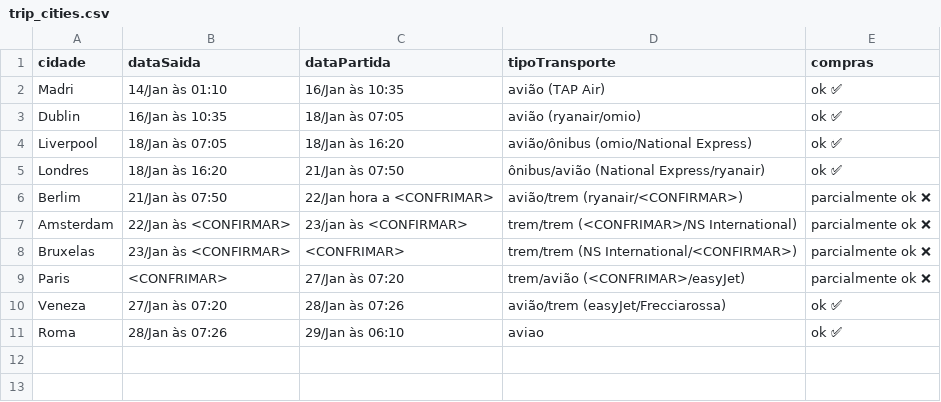
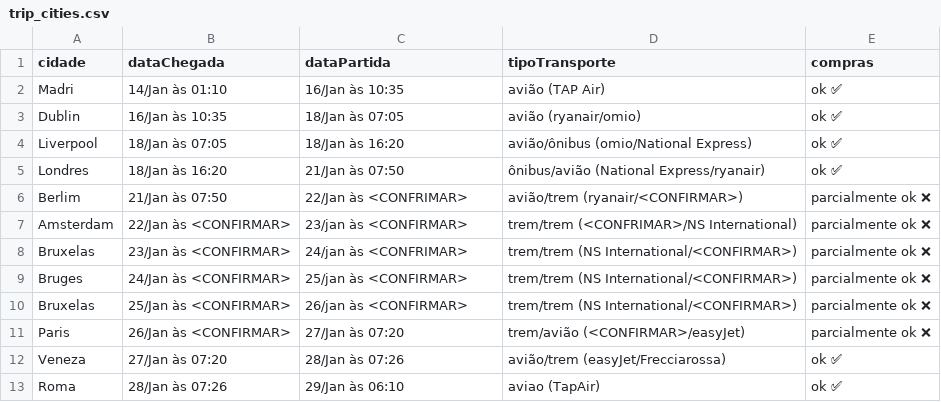
Before and after one commit to dodopontocom/odroid-contas, a CSV file: texts/trip_cities.csv, drawn as a sheet.

Commit message:
atualizei horários e cidades

```diff
--- a/texts/trip_cities.csv
+++ b/texts/trip_cities.csv
@@ -1,2 +1,2 @@
-cidade,dataSaida,dataPartida,tipoTransporte,compras
+cidade,dataChegada,dataPartida,tipoTransporte,compras
 Madri,14/Jan às 01:10,16/Jan às 10:35,avião (TAP Air),ok ✅
@@ -5,7 +5,9 @@ Liverpool,18/Jan às 07:05,18/Jan às 16:20,avião/ônibus (omio/National Expres
 Londres,18/Jan às 16:20,21/Jan às 07:50,ônibus/avião (National Express/ryanair),ok ✅
-Berlim,21/Jan às 07:50,22/Jan hora a <CONFRIMAR>,avião/trem (ryanair/<CONFIRMAR>),parcialmente ok ❌
+Berlim,21/Jan às 07:50,22/Jan às <CONFRIMAR>,avião/trem (ryanair/<CONFIRMAR>),parcialmente ok ❌
 Amsterdam,22/Jan às <CONFIRMAR>,23/jan às <CONFIRMAR>,trem/trem (<CONFRIMAR>/NS International),parcialmente ok ❌
-Bruxelas,23/Jan às <CONFIRMAR>,<CONFRIMAR>,trem/trem (NS International/<CONFIRMAR>),parcialmente ok ❌
-Paris,<CONFRIMAR>,27/Jan às 07:20,trem/avião (<CONFRIMAR>/easyJet),parcialmente ok ❌
+Bruxelas,23/Jan às <CONFIRMAR>,24/jan às <CONFRIMAR>,trem/trem (NS International/<CONFIRMAR>),parcialmente ok ❌
+Bruges,24/Jan às <CONFIRMAR>,25/jan às <CONFIRMAR>, trem/trem (NS International/<CONFIRMAR>), parcialmente ok ❌
+Bruxelas,25/Jan às <CONFIRMAR>,26/jan às <CONFIRMAR>, trem/trem (NS International/<CONFIRMAR>), parcialmente ok ❌
+Paris,26/Jan às <CONFIRMAR>,27/Jan às 07:20,trem/avião (<CONFIRMAR>/easyJet),parcialmente ok ❌
 Veneza,27/Jan às 07:20,28/Jan às 07:26,avião/trem (easyJet/Frecciarossa),ok ✅
-Roma,28/Jan às 07:26,29/Jan às 06:10,aviao,ok ✅
+Roma,28/Jan às 07:26,29/Jan às 06:10,aviao (TapAir),ok ✅
```
